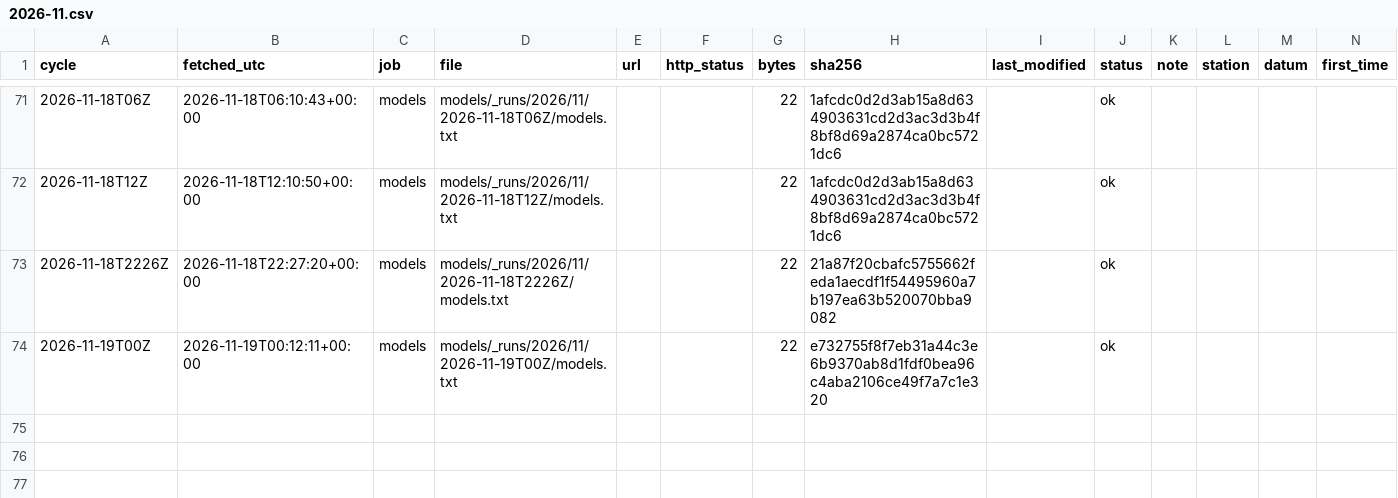
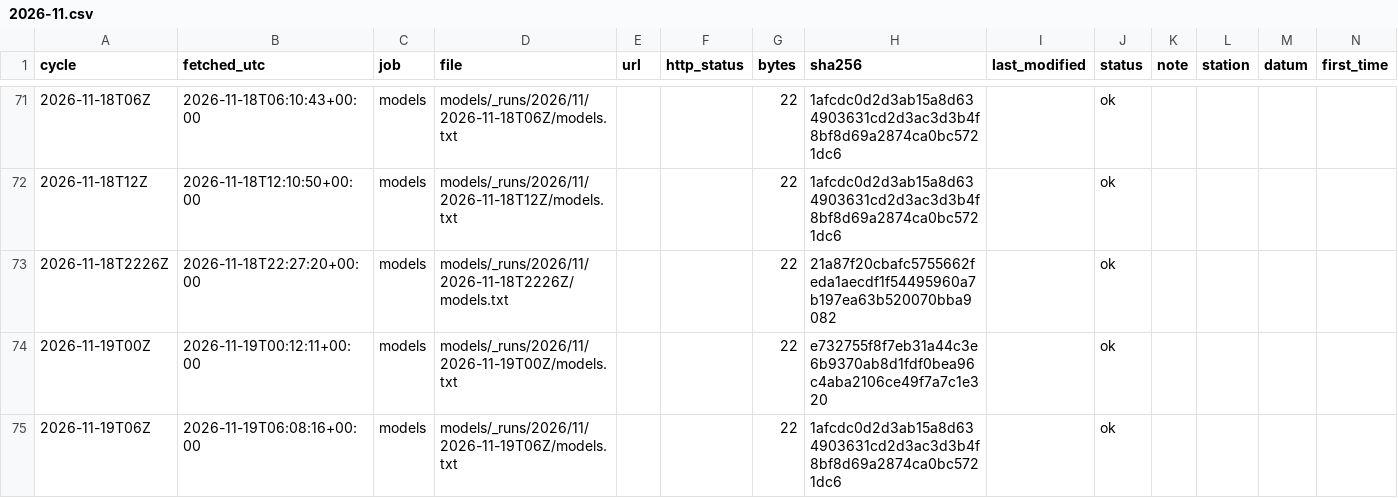
Before and after one commit to DerekLoftis/tidewatch_archive, a CSV file: data/index/models/2026-11.csv, drawn as a sheet; only a part is shown, gaps mark what is left out; rows hold the shown columns only; the diff names each change by its address in the sheet, - before the commit and + after, or states it on an @@ line.

```diff
--- a/data/index/models/2026-11.csv
+++ b/data/index/models/2026-11.csv
+row 75: 2026-11-19T06Z | 2026-11-19T06:08:16+00:00 | models | models/_runs/2026/11/2026-11-19T06Z/models.txt |  |  | 22 | 1afcdc0d2d3ab15a8d634903631cd2d3ac3d3b4f8bf8d69a2874ca0bc5721dc6 |  | ok
```
Also changed, not shown: data/index/models_cbofs/2026-11.csv, data/index/models_nwm-medium-coastal/2026-11.csv, 8 other files.
